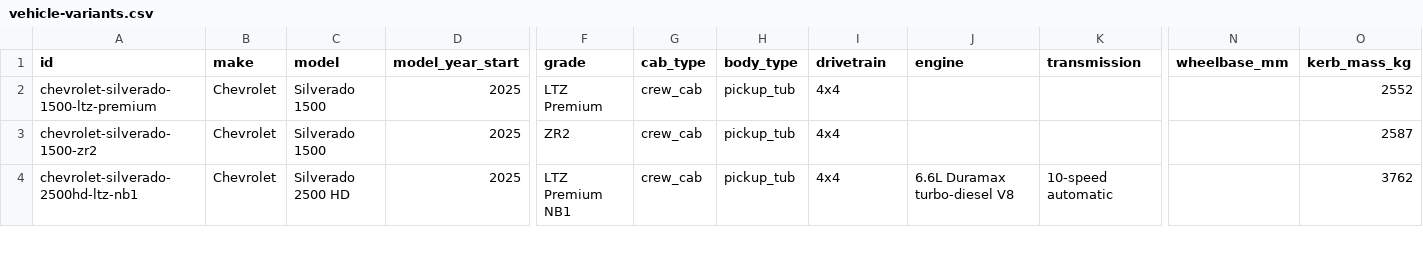
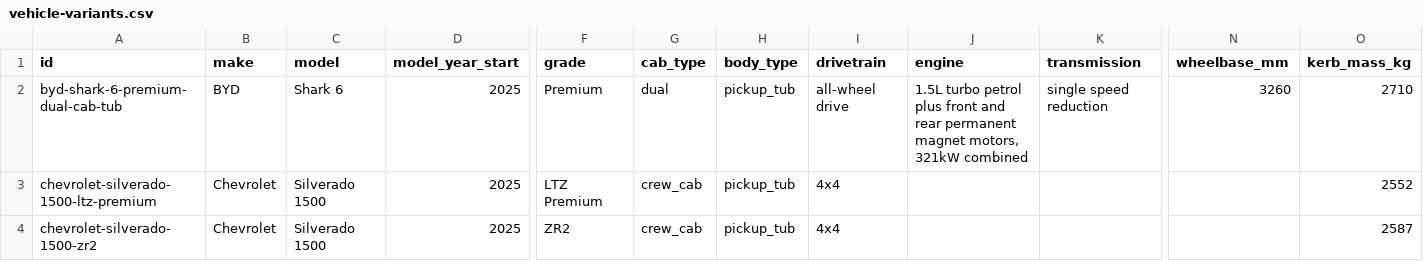
Before and after one commit to Thabonel/beyondrv-site, a CSV file: data/vehicle-selector/vehicle-variants.csv, drawn as a sheet; only a part is shown, gaps mark what is left out; the shorter side is filled out with more unchanged rows; rows hold the shown columns only; the diff names each change by its address in the sheet, - before the commit and + after, or states it on an @@ line.

```diff
--- a/data/vehicle-selector/vehicle-variants.csv
+++ b/data/vehicle-selector/vehicle-variants.csv
+row 2: byd-shark-6-premium-dual-cab-tub | BYD | Shark 6 | 2025 | Premium | dual | pickup_tub | all-wheel drive | 1.5L turbo petrol plus front and rear permanent magnet motors, 321kW combined | single speed reduction | 3260 | 2710
```
Also changed, not shown: data/vehicle-selector/sources.csv, 5 other files.
